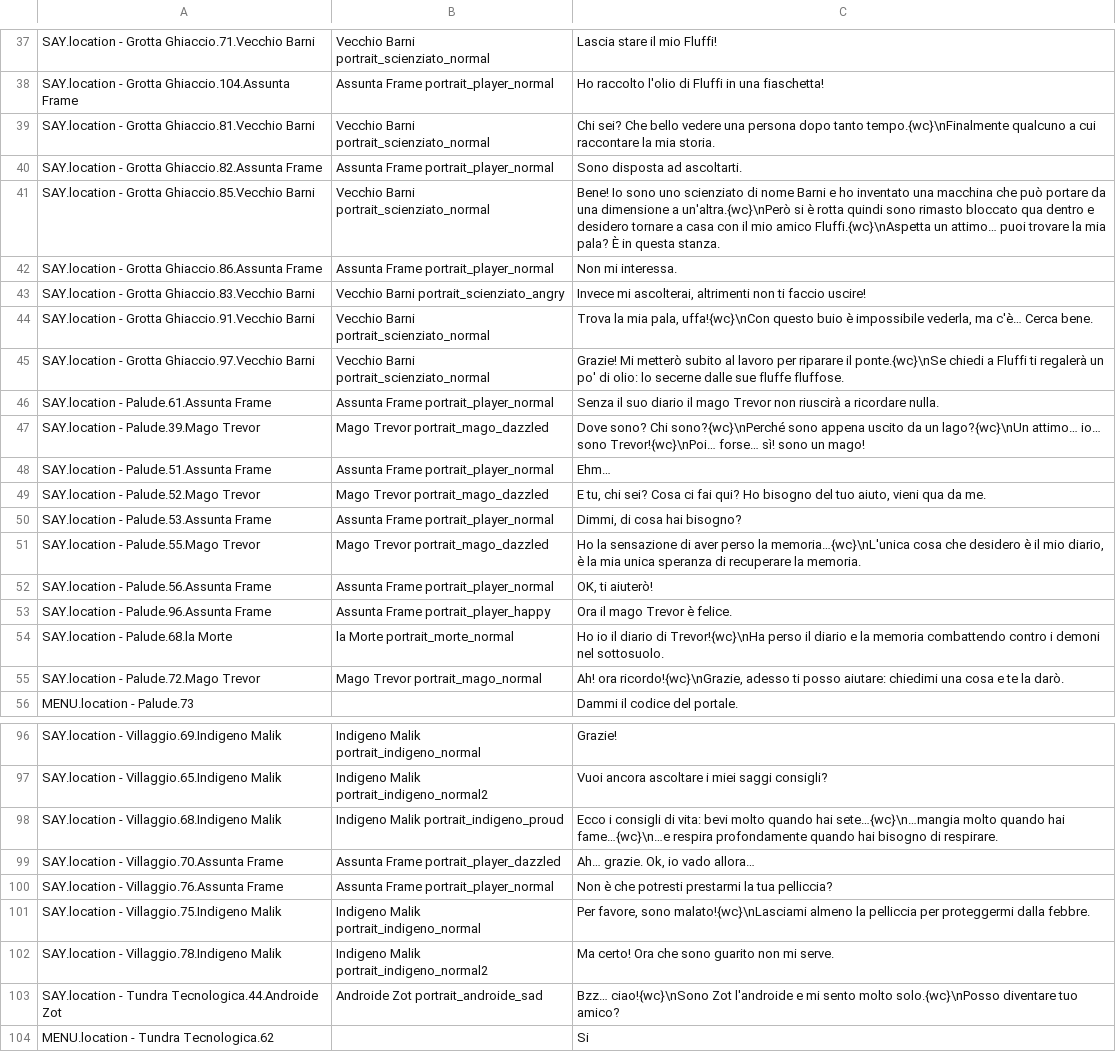
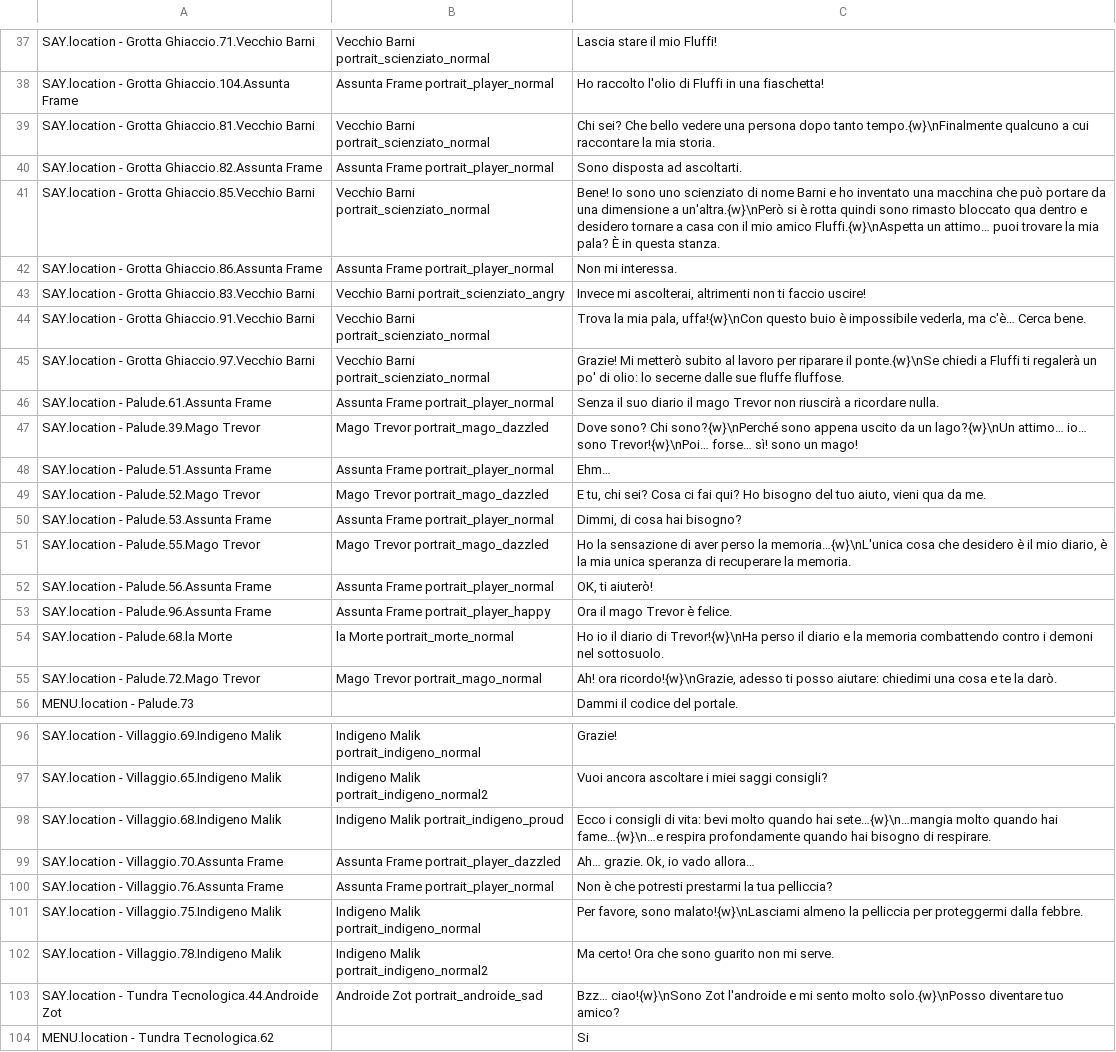
Before and after one commit to 2042ed/JAM.7FRAMES, a CSV file: Assets/Texts/7FRAMES_localization.csv, drawn as a sheet; only a part is shown, gaps mark what is left out; the diff covers the shown part only; the diff names each change by its address in the sheet, - before the commit and + after, or states it on an @@ line.

Commit message:
all texts have now automatic pauses

```diff
--- a/Assets/Texts/7FRAMES_localization.csv
+++ b/Assets/Texts/7FRAMES_localization.csv
-C39: …dopo tanto tempo.{wc}\nFinalmente qualcuno a…
+C39: …dopo tanto tempo.{w}\nFinalmente qualcuno a…
-C41: …dimensione a un'altra.{wc}\nPerò si è rotta quindi sono rimasto bloccato qua dentro e desidero tornare a casa con il mio amico Fluffi.{wc}\nAspetta un attimo……
+C41: …dimensione a un'altra.{w}\nPerò si è rotta quindi sono rimasto bloccato qua dentro e desidero tornare a casa con il mio amico Fluffi.{w}\nAspetta un attimo……
-C44: …mia pala, uffa!{wc}\nCon questo buio…
+C44: …mia pala, uffa!{w}\nCon questo buio…
-C45: …riparare il ponte.{wc}\nSe chiedi a…
+C45: …riparare il ponte.{w}\nSe chiedi a…
-C47: …sono? Chi sono?{wc}\nPerché sono appena uscito da un lago?{wc}\nUn attimo… io… sono Trevor!{wc}\nPoi… forse… sì!…
+C47: …sono? Chi sono?{w}\nPerché sono appena uscito da un lago?{w}\nUn attimo… io… sono Trevor!{w}\nPoi… forse… sì!…
-C51: …perso la memoria…{wc}\nL'unica cosa che…
+C51: …perso la memoria…{w}\nL'unica cosa che…
-C54: …diario di Trevor!{wc}\nHa perso il…
+C54: …diario di Trevor!{w}\nHa perso il…
-C55: Ah! ora ricordo!{wc}\nGrazie, adesso ti…
+C55: Ah! ora ricordo!{w}\nGrazie, adesso ti…
-C98: …quando hai sete…{wc}\n…mangia molto quando hai fame…{wc}\n…e respira profondamente…
+C98: …quando hai sete…{w}\n…mangia molto quando hai fame…{w}\n…e respira profondamente…
-C101: …favore, sono malato!{wc}\nLasciami almeno la…
+C101: …favore, sono malato!{w}\nLasciami almeno la…
-C103: Bzz… ciao!{wc}\nSono Zot l'androide e mi sento molto solo.{wc}\nPosso diventare tuo…
+C103: Bzz… ciao!{w}\nSono Zot l'androide e mi sento molto solo.{w}\nPosso diventare tuo…
```
Also changed, not shown: 8 edited cells elsewhere in this file.
